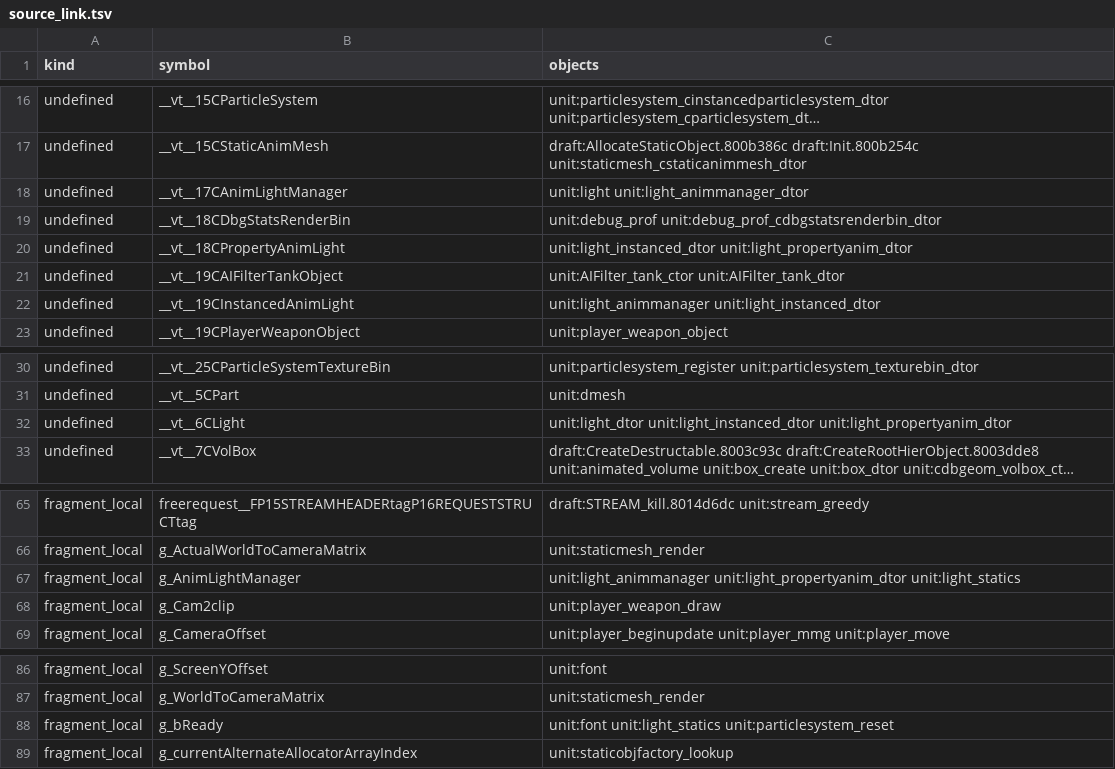
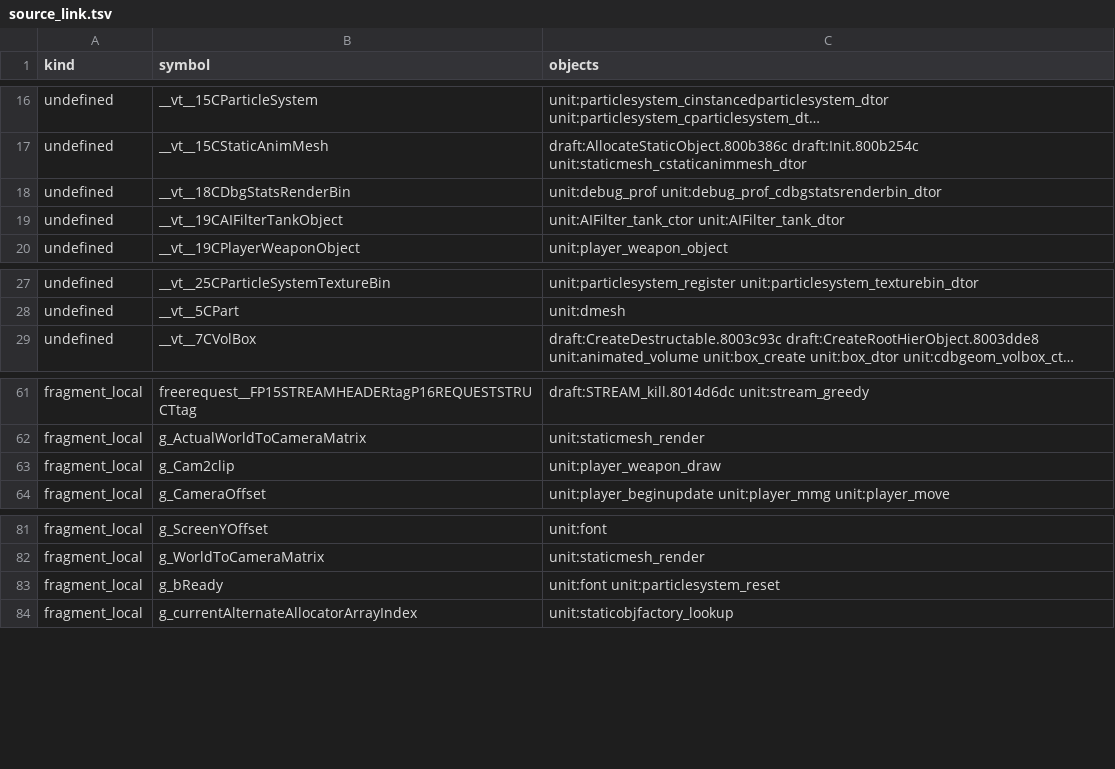
Before and after one commit to kyleckroeger/moh-frontline-decomp, a TSV file: research/layout/source_link.tsv, drawn as a sheet; only a part is shown, gaps mark what is left out; long unchanged cells end in …; removed rows and columns are numbered as before the commit, all else as after; the diff names each change by its address in the sheet, - before the commit and + after, or states it on an @@ line.

```diff
--- a/research/layout/source_link.tsv
+++ b/research/layout/source_link.tsv
-row 18: undefined | __vt__17CAnimLightManager | unit:light unit:light_animmanager_dtor
-row 20: undefined | __vt__18CPropertyAnimLight | unit:light_instanced_dtor unit:light_propertyanim_dtor
-row 22: undefined | __vt__19CInstancedAnimLight | unit:light_animmanager unit:light_instanced_dtor
-row 32: undefined | __vt__6CLight | unit:light_dtor unit:light_instanced_dtor unit:light_propertyanim_dtor
-row 67: fragment_local | g_AnimLightManager | unit:light_animmanager unit:light_propertyanim_dtor unit:light_statics
-C83 (objects): unit:font unit:light_statics unit:particlesystem_reset
+C83 (objects): unit:font unit:particlesystem_reset
```
Also changed, not shown: 36 other files.
